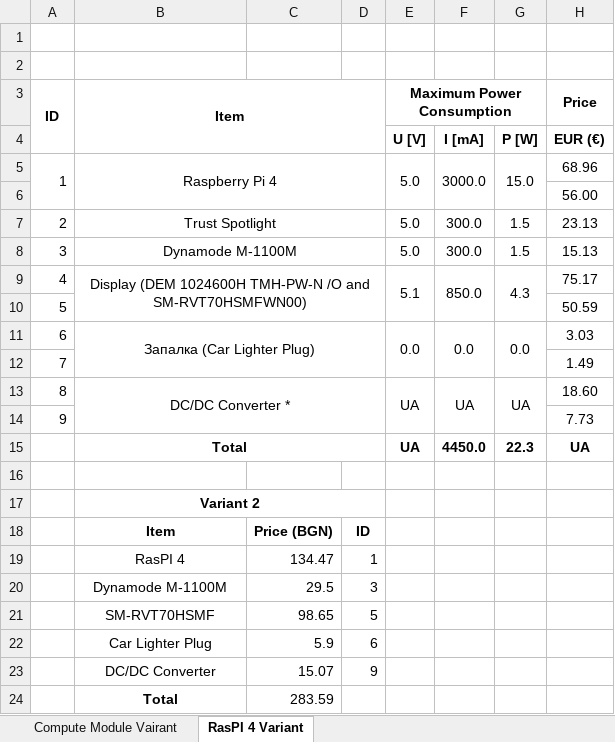
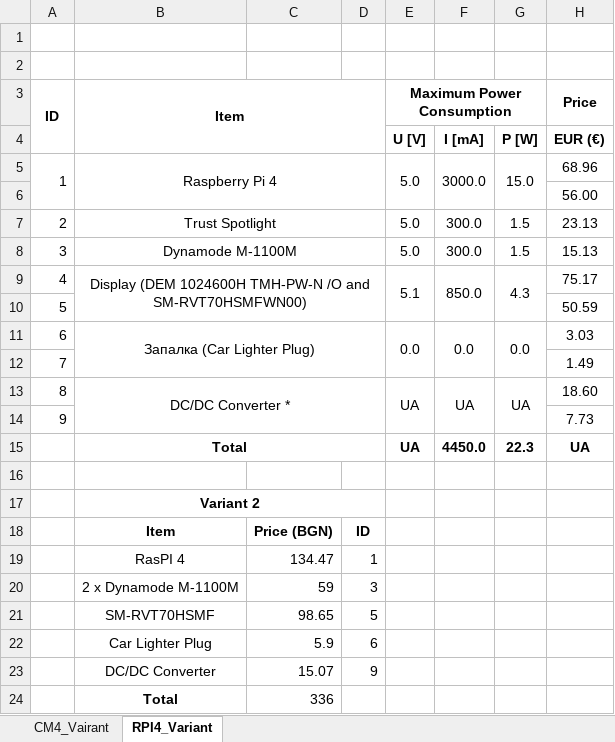
Before and after one commit to generot/driving-assistance-system, an Excel workbook: docs/components.xlsx, sheet RPI4_Variant, drawn as a sheet; only a part is shown; values as stored, in another font and other column widths than the file's, no borders; the diff names each change by its address in the sheet, - before the commit and + after, or states it on an @@ line.

```diff
--- a/docs/components.xlsx (sheet RPI4_Variant)
+++ b/docs/components.xlsx (sheet RPI4_Variant)
-sheet tab: Compute Module Vairant
+sheet tab: CM4_Vairant
-sheet tab: RasPI 4 Variant
+sheet tab: RPI4_Variant
-B20 (Item): Dynamode M-1100M
+B20 (Item): 2 x Dynamode M-1100M
-C20: 29.5
+C20: 59
-C24: 283.59
+C24: 336
```
Also changed, not shown: sheet CM4_Vairant.
